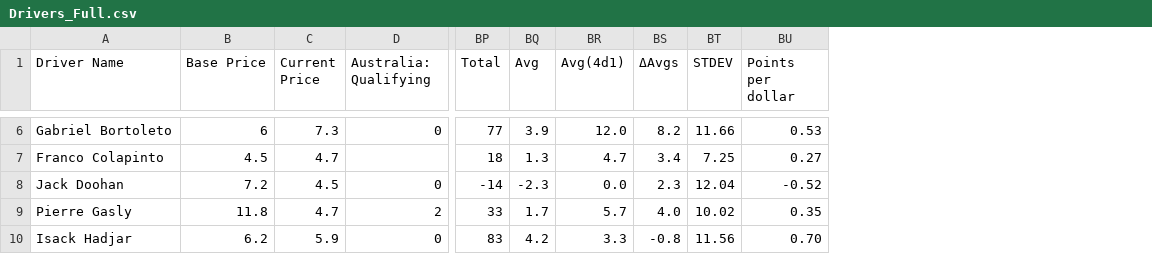
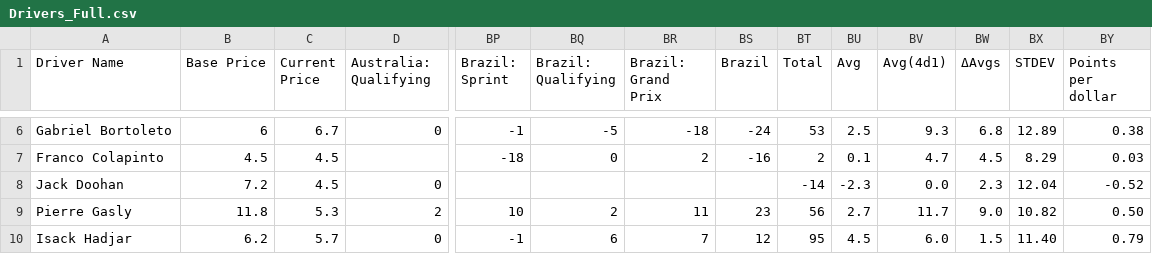
Before and after one commit to AelinaXY/F1-Point-Calc, a CSV file: src/main/resources/Drivers_Full.csv, drawn as a sheet; only a part is shown, gaps mark what is left out; addresses are those after the commit; the diff covers the shown part only; the diff names each change by its address in the sheet, - before the commit and + after, or states it on an @@ line.

Commit message:
Post Brazil updates

```diff
--- a/src/main/resources/Drivers_Full.csv
+++ b/src/main/resources/Drivers_Full.csv
+column BP (Brazil: Sprint), rows 6-10: -1 | -18 |  | 10 | -1
+column BQ (Brazil: Qualifying), rows 6-10: -5 | 0 |  | 2 | 6
+column BR (Brazil: Grand Prix), rows 6-10: -18 | 2 |  | 11 | 7
+column BS (Brazil), rows 6-10: -24 | -16 |  | 23 | 12
-C6 (Current Price): 7.3
+C6 (Current Price): 6.7
-BT6 (Total): 77
+BT6 (Total): 53
-BU6 (Avg): 3.9
+BU6 (Avg): 2.5
-BV6 (Avg(4d1)): 12.0
+BV6 (Avg(4d1)): 9.3
-BW6 (ΔAvgs): 8.2
+BW6 (ΔAvgs): 6.8
-BX6 (STDEV): 11.66
+BX6 (STDEV): 12.89
-BY6 (Points per dollar): 0.53
+BY6 (Points per dollar): 0.38
-C7 (Current Price): 4.7
+C7 (Current Price): 4.5
-BT7 (Total): 18
+BT7 (Total): 2
-BU7 (Avg): 1.3
+BU7 (Avg): 0.1
-BW7 (ΔAvgs): 3.4
+BW7 (ΔAvgs): 4.5
-BX7 (STDEV): 7.25
+BX7 (STDEV): 8.29
-BY7 (Points per dollar): 0.27
+BY7 (Points per dollar): 0.03
-C9 (Current Price): 4.7
+C9 (Current Price): 5.3
-BT9 (Total): 33
+BT9 (Total): 56
-BU9 (Avg): 1.7
+BU9 (Avg): 2.7
-BV9 (Avg(4d1)): 5.7
+BV9 (Avg(4d1)): 11.7
-BW9 (ΔAvgs): 4.0
+BW9 (ΔAvgs): 9.0
-BX9 (STDEV): 10.02
+BX9 (STDEV): 10.82
-BY9 (Points per dollar): 0.35
+BY9 (Points per dollar): 0.50
-C10 (Current Price): 5.9
+C10 (Current Price): 5.7
-BT10 (Total): 83
+BT10 (Total): 95
-BU10 (Avg): 4.2
+BU10 (Avg): 4.5
-BV10 (Avg(4d1)): 3.3
+BV10 (Avg(4d1)): 6.0
-BW10 (ΔAvgs): -0.8
+BW10 (ΔAvgs): 1.5
-BX10 (STDEV): 11.56
+BX10 (STDEV): 11.40
-BY10 (Points per dollar): 0.70
+BY10 (Points per dollar): 0.79
```
Also changed, not shown: 106 edited cells elsewhere in this file, src/main/resources/Teams_Full.csv, 3 other files.
